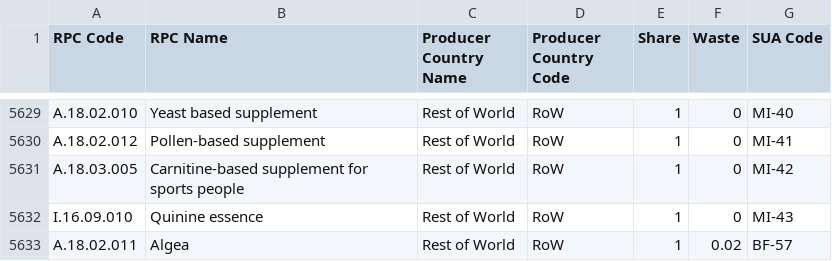
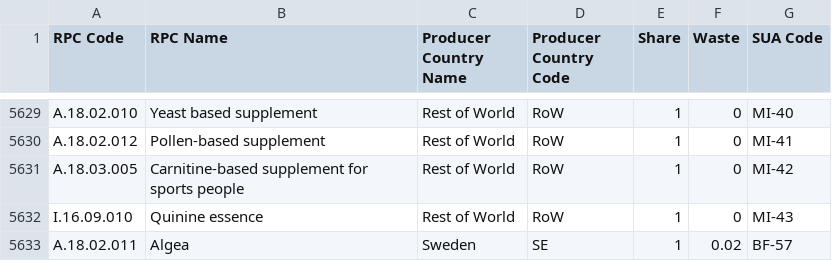
Before and after one commit to SLU-foodsystems/safad, a CSV file: src/default-input-files/SAFAD IP Origin and Waste of RPC/SAFAD IP Origin and Waste of RPC SE.csv, drawn as a sheet; only a part is shown, gaps mark what is left out; the diff covers the shown part only.

```diff
--- a/src/default-input-files/SAFAD IP Origin and Waste of RPC/SAFAD IP Origin and Waste of RPC SE.csv
+++ b/src/default-input-files/SAFAD IP Origin and Waste of RPC/SAFAD IP Origin and Waste of RPC SE.csv
@@ -5632,2 +5632,2 @@ A.18.03.005,Carnitine-based supplement for sports people,Rest of World,RoW,1,0,M
 I.16.09.010,Quinine essence,Rest of World,RoW,1,0,MI-43
-A.18.02.011,Algea,Rest of World,RoW,1,0.02,BF-57
+A.18.02.011,Algea,Sweden,SE,1,0.02,BF-57
```
Also changed, not shown: 16 edited cells elsewhere in this file.
